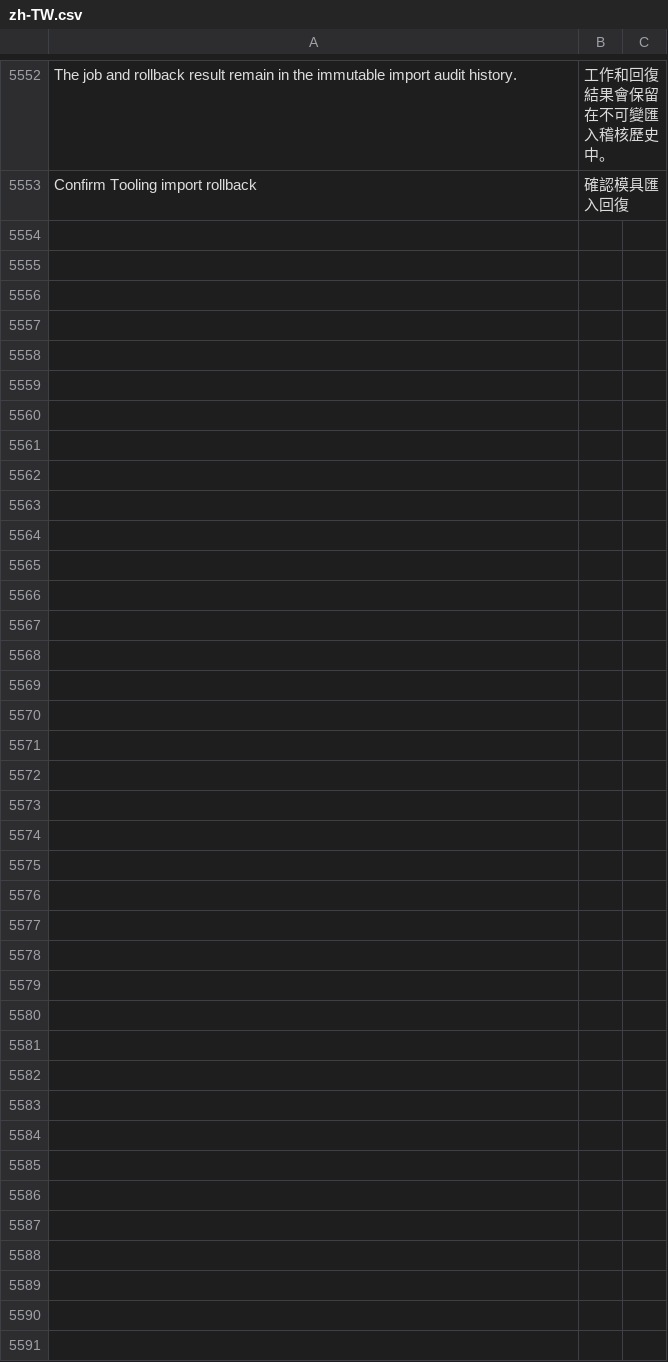
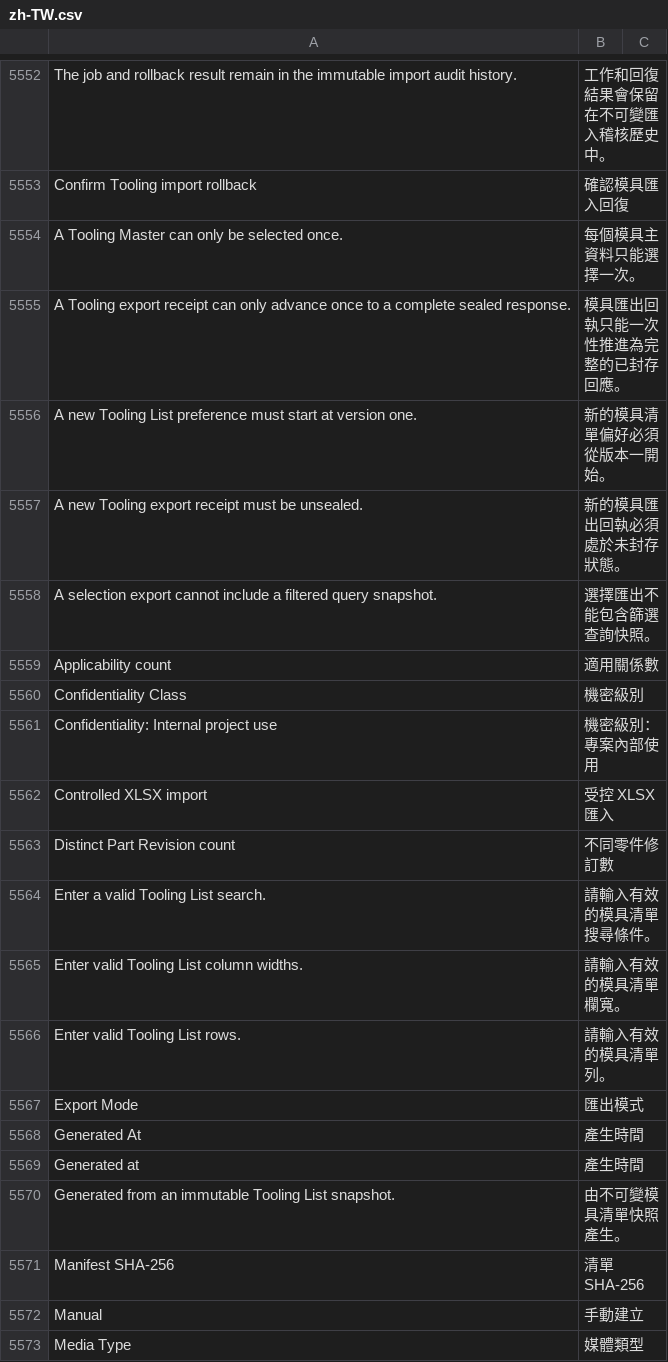
Before and after one commit to kaibowang-hash/jce_npi, a CSV file: apps/npi_core/npi_core/translations/zh-TW.csv, drawn as a sheet; only a part is shown, gaps mark what is left out; the diff covers the shown part only; the diff names each change by its address in the sheet, - before the commit and + after, or states it on an @@ line.

Commit message:
feat(tooling): add controlled export domain

```diff
--- a/apps/npi_core/npi_core/translations/zh-TW.csv
+++ b/apps/npi_core/npi_core/translations/zh-TW.csv
+row 5554: A Tooling Master can only be selected once. | 每個模具主資料只能選擇一次。
+row 5555: A Tooling export receipt can only advance once to a complete sealed response. | 模具匯出回執只能一次性推進為完整的已封存回應。
+row 5556: A new Tooling List preference must start at version one. | 新的模具清單偏好必須從版本一開始。
+row 5557: A new Tooling export receipt must be unsealed. | 新的模具匯出回執必須處於未封存狀態。
+row 5558: A selection export cannot include a filtered query snapshot. | 選擇匯出不能包含篩選查詢快照。
+row 5559: Applicability count | 適用關係數
+row 5560: Confidentiality Class | 機密級別
+row 5561: Confidentiality: Internal project use | 機密級別：專案內部使用
+row 5562: Controlled XLSX import | 受控 XLSX 匯入
+row 5563: Distinct Part Revision count | 不同零件修訂數
+row 5564: Enter a valid Tooling List search. | 請輸入有效的模具清單搜尋條件。
+row 5565: Enter valid Tooling List column widths. | 請輸入有效的模具清單欄寬。
+row 5566: Enter valid Tooling List rows. | 請輸入有效的模具清單列。
+row 5567: Export Mode | 匯出模式
+row 5568: Generated At | 產生時間
+row 5569: Generated at | 產生時間
+row 5570: Generated from an immutable Tooling List snapshot. | 由不可變模具清單快照產生。
+row 5571: Manifest SHA-256 | 清單 SHA-256
+row 5572: Manual | 手動建立
+row 5573: Media Type | 媒體類型
```
Also changed, not shown: 49 added rows elsewhere in this file, apps/npi_core/npi_core/translations/zh.csv, 17 other files.
